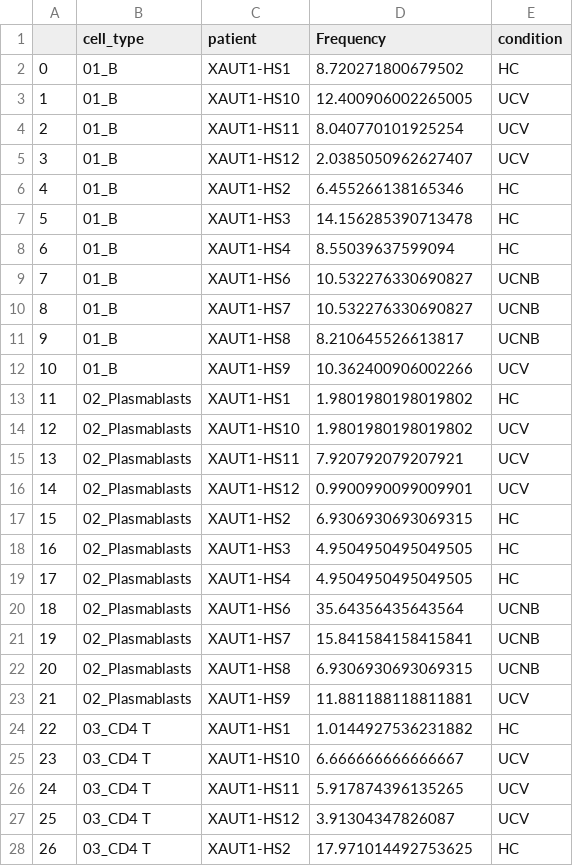
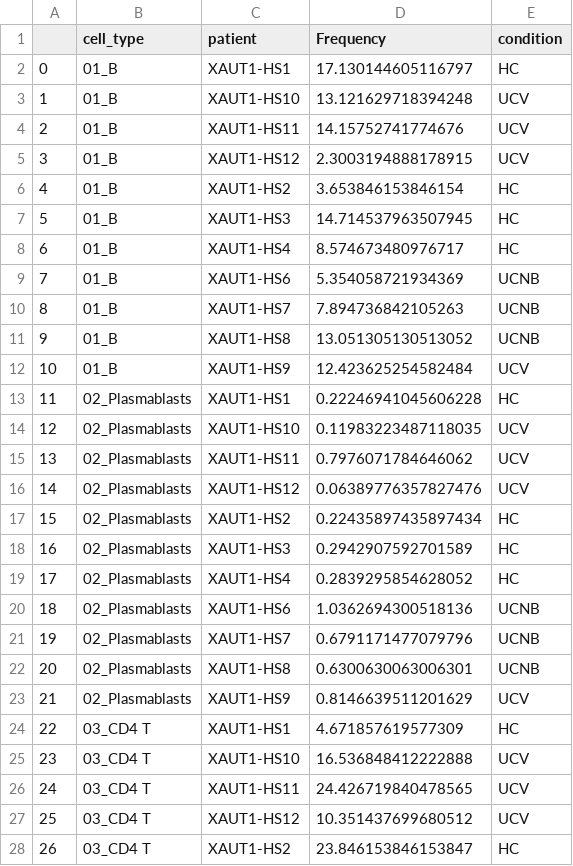
Before and after one commit to charlesrcrain/bms225a, a CSV file: data/patient_cell_type_percentages_with_condition.csv, drawn as a sheet; only a part is shown; the diff covers the shown part only.

Commit message:
Update patient_cell_type_percentages_with_condition.csv

```diff
--- a/data/patient_cell_type_percentages_with_condition.csv
+++ b/data/patient_cell_type_percentages_with_condition.csv
@@ -1,28 +1,28 @@
 ,cell_type,patient,Frequency,condition
-0,01_B,XAUT1-HS1,8.720271800679502,HC
-1,01_B,XAUT1-HS10,12.400906002265005,UCV
-2,01_B,XAUT1-HS11,8.040770101925254,UCV
-3,01_B,XAUT1-HS12,2.0385050962627407,UCV
-4,01_B,XAUT1-HS2,6.455266138165346,HC
-5,01_B,XAUT1-HS3,14.156285390713478,HC
-6,01_B,XAUT1-HS4,8.55039637599094,HC
-7,01_B,XAUT1-HS6,10.532276330690827,UCNB
-8,01_B,XAUT1-HS7,10.532276330690827,UCNB
-9,01_B,XAUT1-HS8,8.210645526613817,UCNB
-10,01_B,XAUT1-HS9,10.362400906002266,UCV
-11,02_Plasmablasts,XAUT1-HS1,1.9801980198019802,HC
-12,02_Plasmablasts,XAUT1-HS10,1.9801980198019802,UCV
-13,02_Plasmablasts,XAUT1-HS11,7.920792079207921,UCV
-14,02_Plasmablasts,XAUT1-HS12,0.9900990099009901,UCV
-15,02_Plasmablasts,XAUT1-HS2,6.9306930693069315,HC
-16,02_Plasmablasts,XAUT1-HS3,4.9504950495049505,HC
-17,02_Plasmablasts,XAUT1-HS4,4.9504950495049505,HC
-18,02_Plasmablasts,XAUT1-HS6,35.64356435643564,UCNB
-19,02_Plasmablasts,XAUT1-HS7,15.841584158415841,UCNB
-20,02_Plasmablasts,XAUT1-HS8,6.9306930693069315,UCNB
-21,02_Plasmablasts,XAUT1-HS9,11.881188118811881,UCV
-22,03_CD4 T,XAUT1-HS1,1.0144927536231882,HC
-23,03_CD4 T,XAUT1-HS10,6.666666666666667,UCV
-24,03_CD4 T,XAUT1-HS11,5.917874396135265,UCV
-25,03_CD4 T,XAUT1-HS12,3.91304347826087,UCV
-26,03_CD4 T,XAUT1-HS2,17.971014492753625,HC
+0,01_B,XAUT1-HS1,17.130144605116797,HC
+1,01_B,XAUT1-HS10,13.121629718394248,UCV
+2,01_B,XAUT1-HS11,14.15752741774676,UCV
+3,01_B,XAUT1-HS12,2.3003194888178915,UCV
+4,01_B,XAUT1-HS2,3.653846153846154,HC
+5,01_B,XAUT1-HS3,14.714537963507945,HC
+6,01_B,XAUT1-HS4,8.574673480976717,HC
+7,01_B,XAUT1-HS6,5.354058721934369,UCNB
+8,01_B,XAUT1-HS7,7.894736842105263,UCNB
+9,01_B,XAUT1-HS8,13.051305130513052,UCNB
+10,01_B,XAUT1-HS9,12.423625254582484,UCV
+11,02_Plasmablasts,XAUT1-HS1,0.22246941045606228,HC
+12,02_Plasmablasts,XAUT1-HS10,0.11983223487118035,UCV
+13,02_Plasmablasts,XAUT1-HS11,0.7976071784646062,UCV
+14,02_Plasmablasts,XAUT1-HS12,0.06389776357827476,UCV
+15,02_Plasmablasts,XAUT1-HS2,0.22435897435897434,HC
+16,02_Plasmablasts,XAUT1-HS3,0.2942907592701589,HC
+17,02_Plasmablasts,XAUT1-HS4,0.2839295854628052,HC
+18,02_Plasmablasts,XAUT1-HS6,1.0362694300518136,UCNB
+19,02_Plasmablasts,XAUT1-HS7,0.6791171477079796,UCNB
+20,02_Plasmablasts,XAUT1-HS8,0.6300630063006301,UCNB
+21,02_Plasmablasts,XAUT1-HS9,0.8146639511201629,UCV
+22,03_CD4 T,XAUT1-HS1,4.671857619577309,HC
+23,03_CD4 T,XAUT1-HS10,16.536848412222888,UCV
+24,03_CD4 T,XAUT1-HS11,24.426719840478565,UCV
+25,03_CD4 T,XAUT1-HS12,10.351437699680512,UCV
+26,03_CD4 T,XAUT1-HS2,23.846153846153847,HC
```
Also changed, not shown: 136 edited cells elsewhere in this file.
